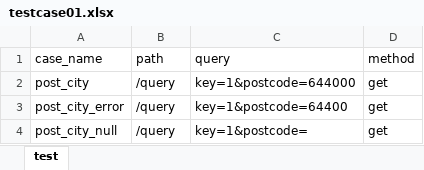
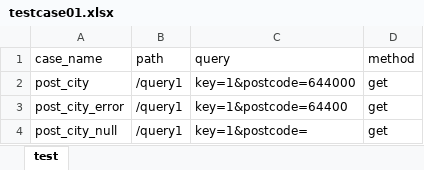
Before and after one commit to pinkpink577/python-requests, an Excel workbook: test_file/case/testcase01.xlsx, sheet test, drawn as a sheet; values as stored, in another font and other column widths than the file's, no borders; the diff names each change by its address in the sheet, - before the commit and + after, or states it on an @@ line.

```diff
--- a/test_file/case/testcase01.xlsx (sheet test)
+++ b/test_file/case/testcase01.xlsx (sheet test)
-B2:B4 (path): /query
+B2:B4 (path): /query1
```
Also changed, not shown: 4 other files.
